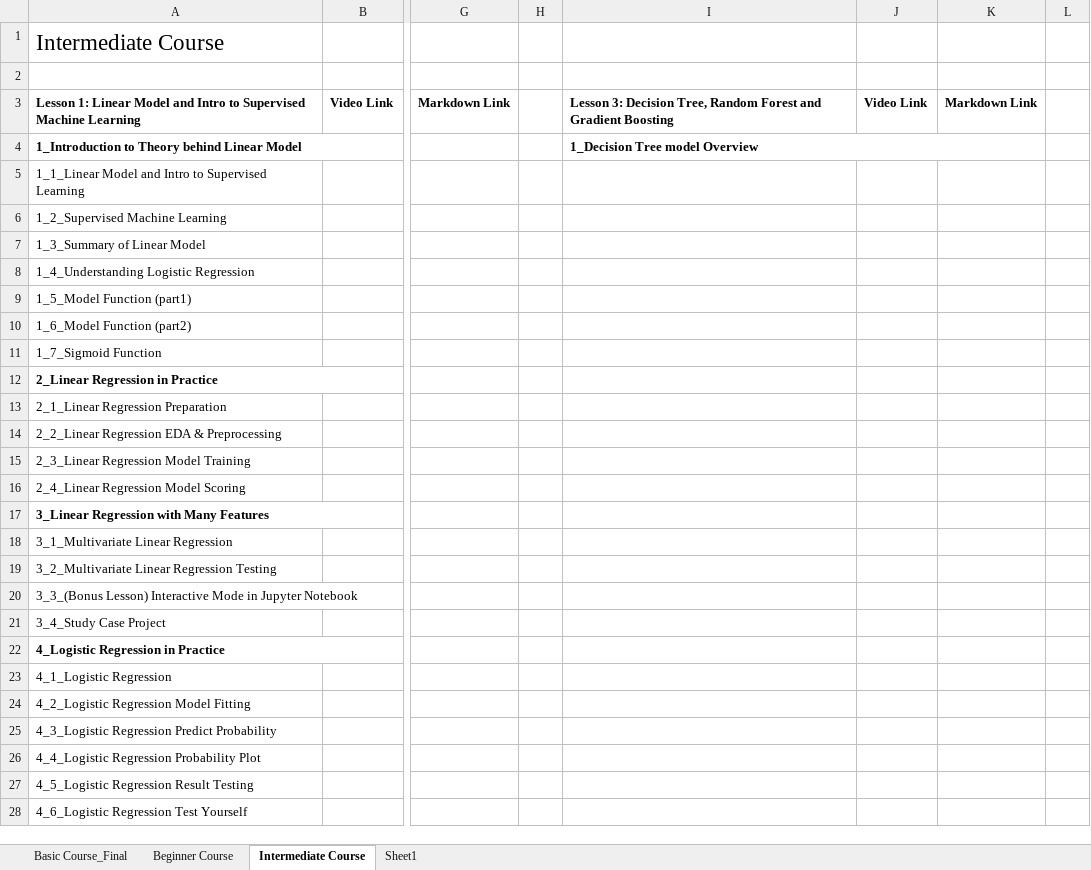
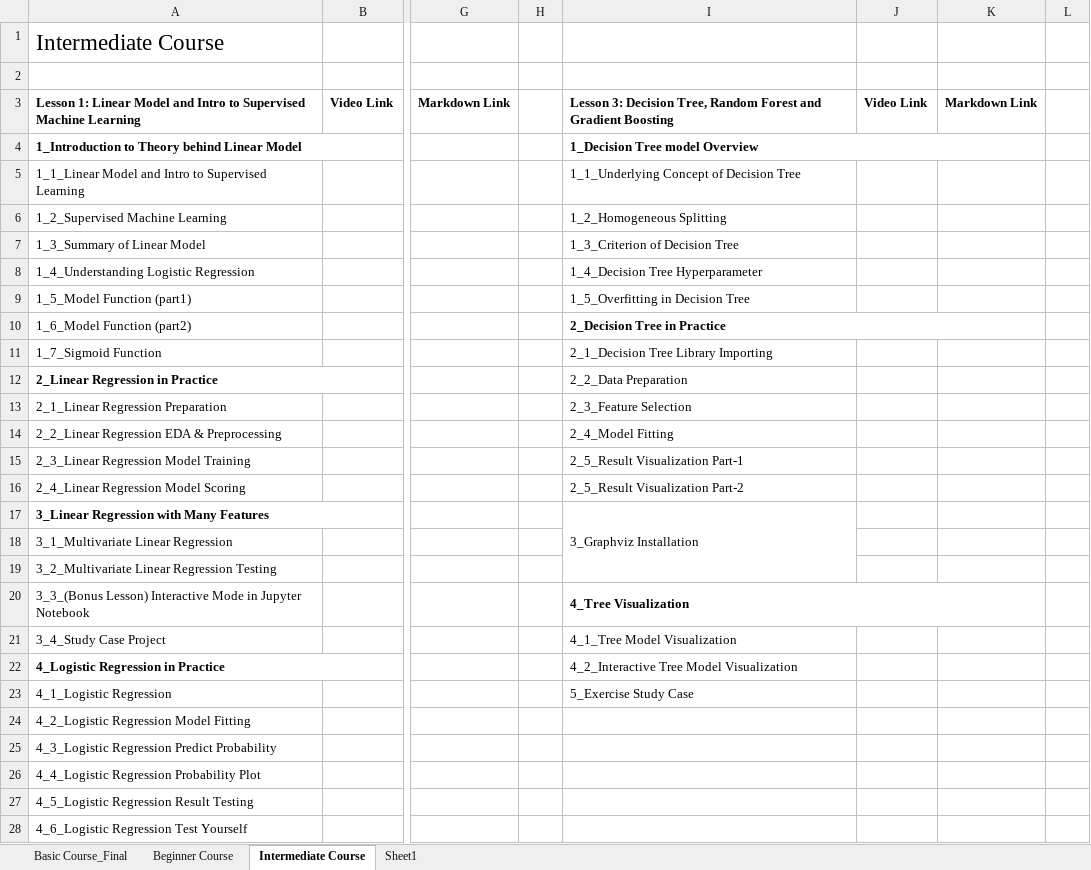
Before and after one commit to BenedictusAryo/documents_assets, an Excel workbook: New CourseMap/Intermediate Course/3_Decision Tree, Random Forest and Gradient Boosting/Video List.xlsx, sheet Intermediate Course, drawn as a sheet; only a part is shown, gaps mark what is left out; values as stored, in another font and other column widths than the file's, no borders; the diff names each change by its address in the sheet, - before the commit and + after, or states it on an @@ line.

Commit message:
dectree vidlist

```diff
--- a/New CourseMap/Intermediate Course/3_Decision Tree, Random Forest and Gradient Boosting/Video List.xlsx (sheet Intermediate Course)
+++ b/New CourseMap/Intermediate Course/3_Decision Tree, Random Forest and Gradient Boosting/Video List.xlsx (sheet Intermediate Course)
-I5: (empty)
+I5: 1_1_Underlying Concept of Decision Tree
-I6: (empty)
+I6: 1_2_Homogeneous Splitting
-I7: (empty)
+I7: 1_3_Criterion of Decision Tree
-I8: (empty)
+I8: 1_4_Decision Tree Hyperparameter
-I9: (empty)
+I9: 1_5_Overfitting in Decision Tree
-I10: (empty)
+I10: 2_Decision Tree in Practice
+I10:K10 merged
-I11: (empty)
+I11: 2_1_Decision Tree Library Importing
-I12: (empty)
+I12: 2_2_Data Preparation
-I13: (empty)
+I13: 2_3_Feature Selection
-I14: (empty)
+I14: 2_4_Model Fitting
-I15: (empty)
+I15: 2_5_Result Visualization Part-1
-I16: (empty)
+I16: 2_5_Result Visualization Part-2
-I17: (empty)
+I17: 3_Graphviz Installation
+I17:I19 merged
-I20: (empty)
+I20: 4_Tree Visualization
+I20:K20 merged
-I21: (empty)
+I21: 4_1_Tree Model Visualization
-I22: (empty)
+I22: 4_2_Interactive Tree Model Visualization
-I23: (empty)
+I23: 5_Exercise Study Case
```
